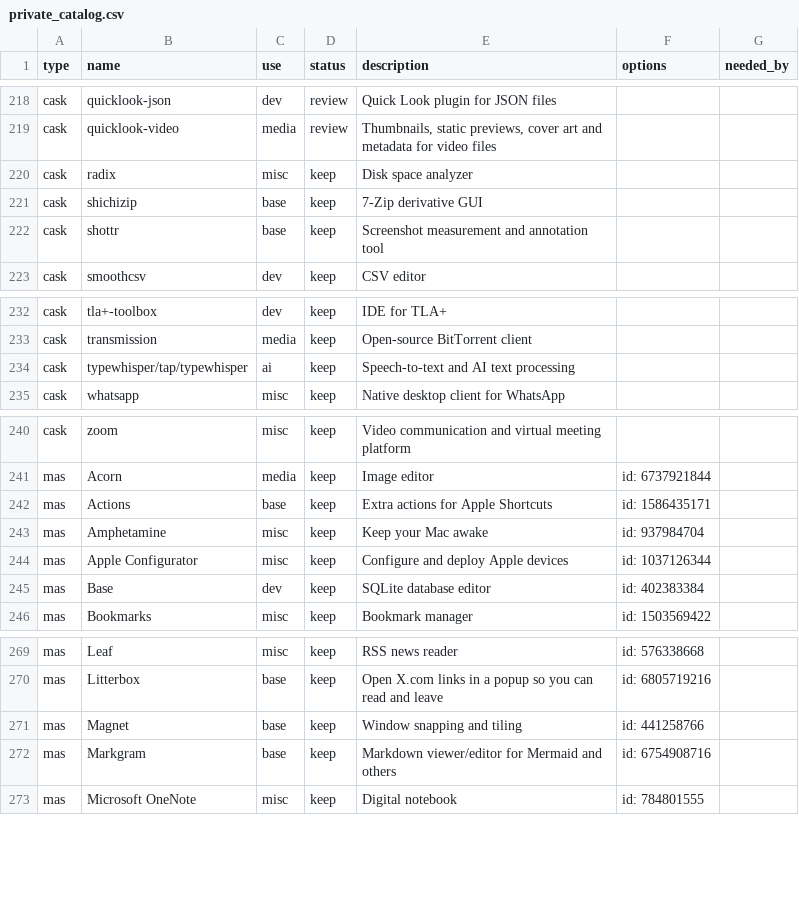
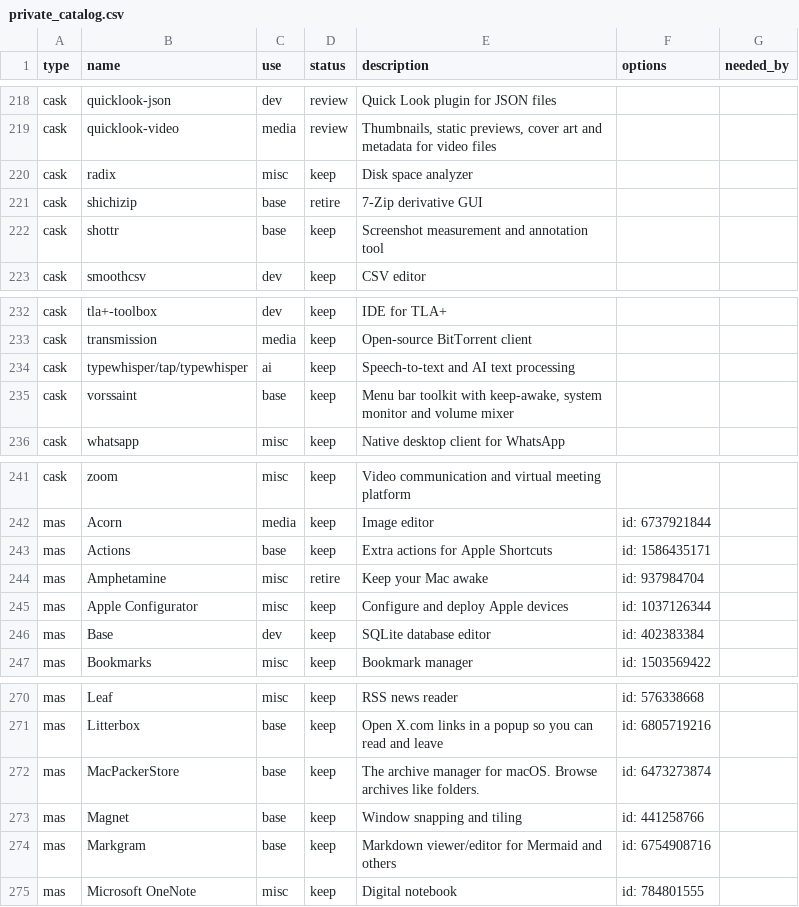
Before and after one commit to rkayman/dotfiles, a CSV file: dot_config/brewfile/private_catalog.csv, drawn as a sheet; only a part is shown, gaps mark what is left out.

Commit message:
Place Siri AI in workspace; Change archive handler; Add Vorssaint utility

```diff
--- a/dot_config/brewfile/private_catalog.csv
+++ b/dot_config/brewfile/private_catalog.csv
@@ -220,3 +220,3 @@ cask,quicklook-video,media,review,"Thumbnails, static previews, cover art and me
 cask,radix,misc,keep,Disk space analyzer,,
-cask,shichizip,base,keep,7-Zip derivative GUI,,
+cask,shichizip,base,retire,7-Zip derivative GUI,,
 cask,shottr,base,keep,Screenshot measurement and annotation tool,,
@@ -234,2 +234,3 @@ cask,transmission,media,keep,Open-source BitTorrent client,,
 cask,typewhisper/tap/typewhisper,ai,keep,Speech-to-text and AI text processing,,
+cask,vorssaint,base,keep,"Menu bar toolkit with keep-awake, system monitor and volume mixer",,
 cask,whatsapp,misc,keep,Native desktop client for WhatsApp,,
@@ -242,3 +243,3 @@ mas,Acorn,media,keep,Image editor,id: 6737921844,
 mas,Actions,base,keep,Extra actions for Apple Shortcuts,id: 1586435171,
-mas,Amphetamine,misc,keep,Keep your Mac awake,id: 937984704,
+mas,Amphetamine,misc,retire,Keep your Mac awake,id: 937984704,
 mas,Apple Configurator,misc,keep,Configure and deploy Apple devices,id: 1037126344,
@@ -270,2 +271,3 @@ mas,Leaf,misc,keep,RSS news reader,id: 576338668,
 mas,Litterbox,base,keep,Open X.com links in a popup so you can read and leave,id: 6805719216,
+mas,MacPackerStore,base,keep,The archive manager for macOS. Browse archives like folders.,id: 6473273874,
 mas,Magnet,base,keep,Window snapping and tiling,id: 441258766,
```
Also changed, not shown: 3 other files.
